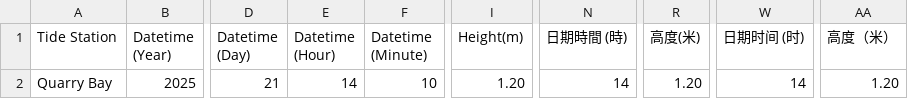
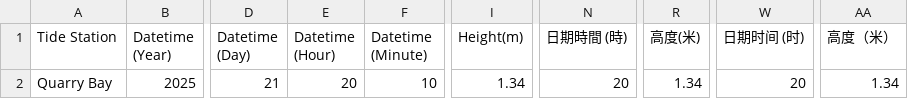
Before and after one commit to cysyiu/TidesInHK, a CSV file: data/TIDE_0.csv, drawn as a sheet; only a part is shown, gaps mark what is left out; the diff names each change by its address in the sheet, - before the commit and + after, or states it on an @@ line.

```diff
--- a/data/TIDE_0.csv
+++ b/data/TIDE_0.csv
-E2 (Datetime (Hour)): 14
+E2 (Datetime (Hour)): 20
-I2 (Height(m)): 1.20
+I2 (Height(m)): 1.34
-N2 (日期時間 (時)): 14
+N2 (日期時間 (時)): 20
-R2 (高度(米)): 1.20
+R2 (高度(米)): 1.34
-W2 (日期时间 (时)): 14
+W2 (日期时间 (时)): 20
-AA2 (高度（米）): 1.20
+AA2 (高度（米）): 1.34
```
Also changed, not shown: data/TIDE_1.csv, data/TIDE_2.csv, 4 other files.
